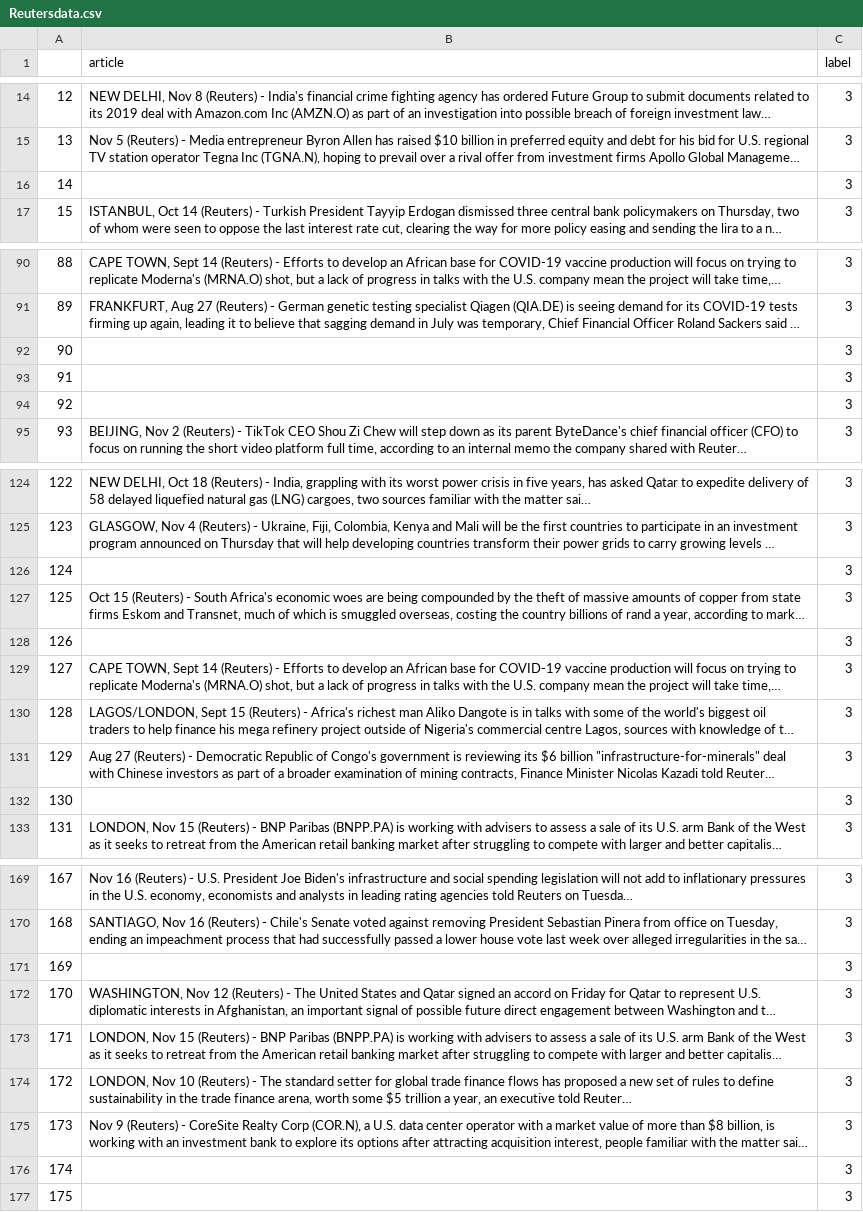
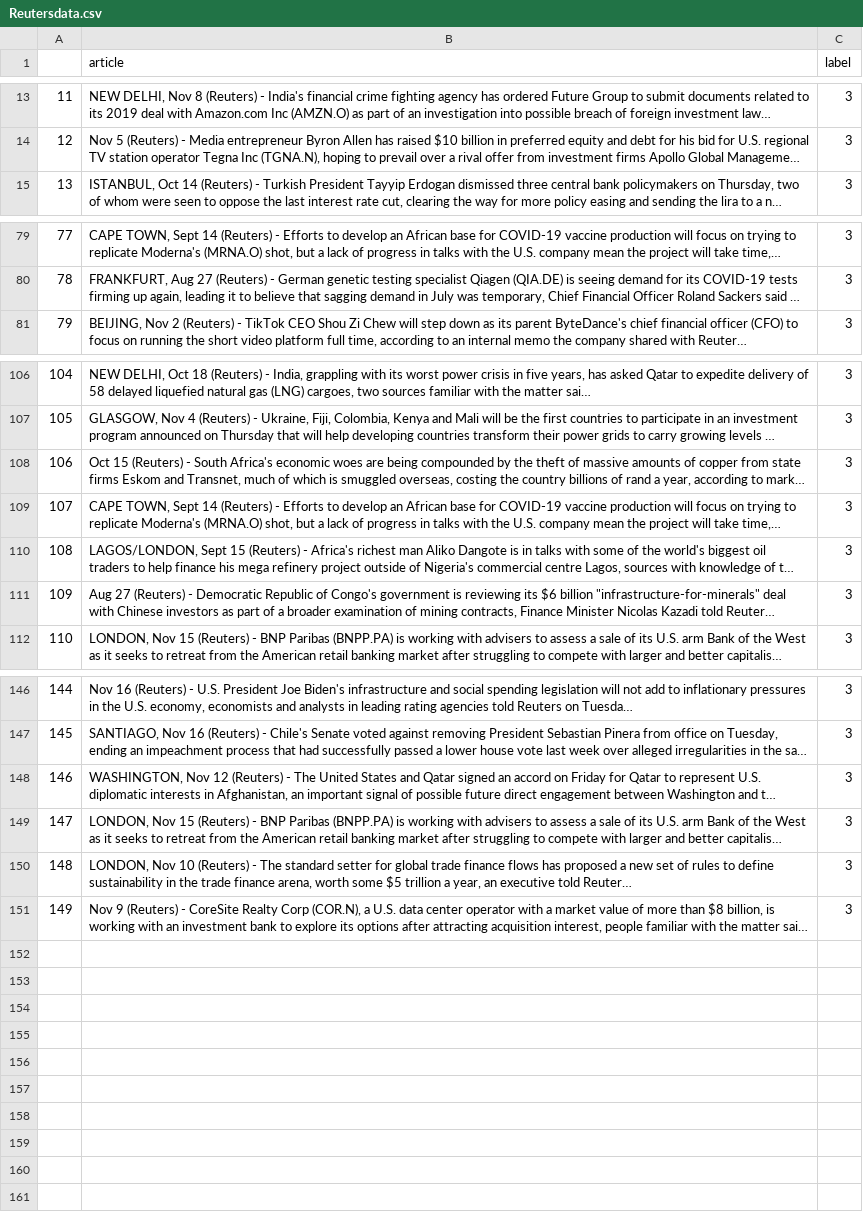
Before and after one commit to taircode/newsbias, a CSV file: Reutersdata.csv, drawn as a sheet; only a part is shown, gaps mark what is left out; long unchanged cells end in …; the diff covers the shown part only; the diff names each change by its address in the sheet, - before the commit and + after, or states it on an @@ line.

```diff
--- a/Reutersdata.csv
+++ b/Reutersdata.csv
@@ column A renumbered between rows 4 and 151 @@
-row 16: 14 |  | 3
-row 92: 90 |  | 3
-row 93: 91 |  | 3
-row 94: 92 |  | 3
-row 126: 124 |  | 3
-row 128: 126 |  | 3
-row 132: 130 |  | 3
-row 171: 169 |  | 3
-row 176: 174 |  | 3
-row 177: 175 |  | 3
```
Also changed, not shown: 16 removed rows elsewhere in this file.
